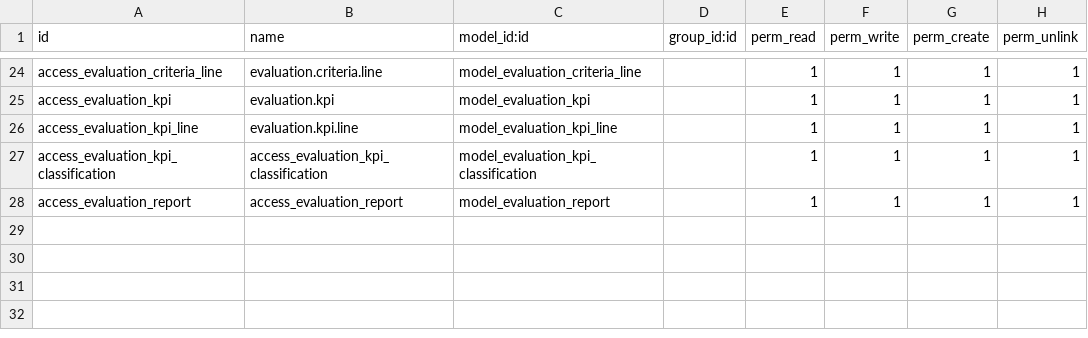
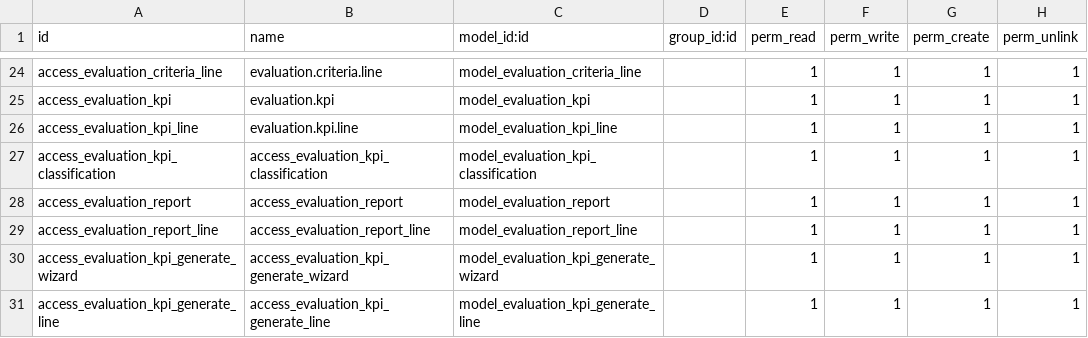
Before and after one commit to NguyenNgocHaiIT/odoo17_tedi, a CSV file: addons_tedi/om_hr_payroll/security/ir.model.access.csv, drawn as a sheet; only a part is shown, gaps mark what is left out; the diff names each change by its address in the sheet, - before the commit and + after, or states it on an @@ line.

Commit message:
update om_hr_payroll

```diff
--- a/addons_tedi/om_hr_payroll/security/ir.model.access.csv
+++ b/addons_tedi/om_hr_payroll/security/ir.model.access.csv
+row 29: access_evaluation_report_line | access_evaluation_report_line | model_evaluation_report_line |  | 1 | 1 | 1 | 1
+row 30: access_evaluation_kpi_generate_wizard | access_evaluation_kpi_generate_wizard | model_evaluation_kpi_generate_wizard |  | 1 | 1 | 1 | 1
+row 31: access_evaluation_kpi_generate_line | access_evaluation_kpi_generate_line | model_evaluation_kpi_generate_line |  | 1 | 1 | 1 | 1
```
Also changed, not shown: 12 other files.
